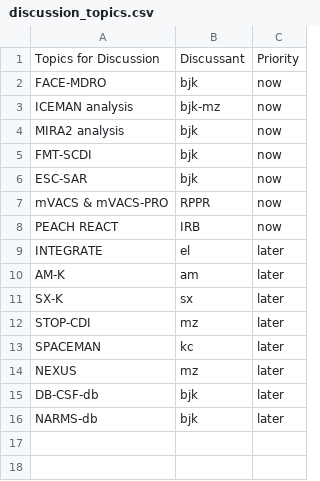
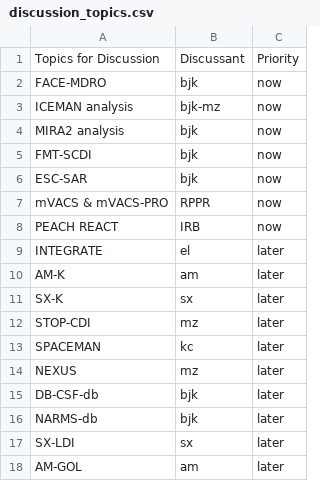
Before and after one commit to bjklab/motionlab-site, a CSV file: discussion_topics/discussion_topics.csv, drawn as a sheet.

```diff
--- a/discussion_topics/discussion_topics.csv
+++ b/discussion_topics/discussion_topics.csv
@@ -16 +16,3 @@ DB-CSF-db,bjk,later
 NARMS-db,bjk,later
+SX-LDI,sx,later
+AM-GOL,am,later
```
Also changed, not shown: discussion_topics/motion_lab_schedule.csv, docs/discussion_topics/discussion_topics.csv, 22 other files.
